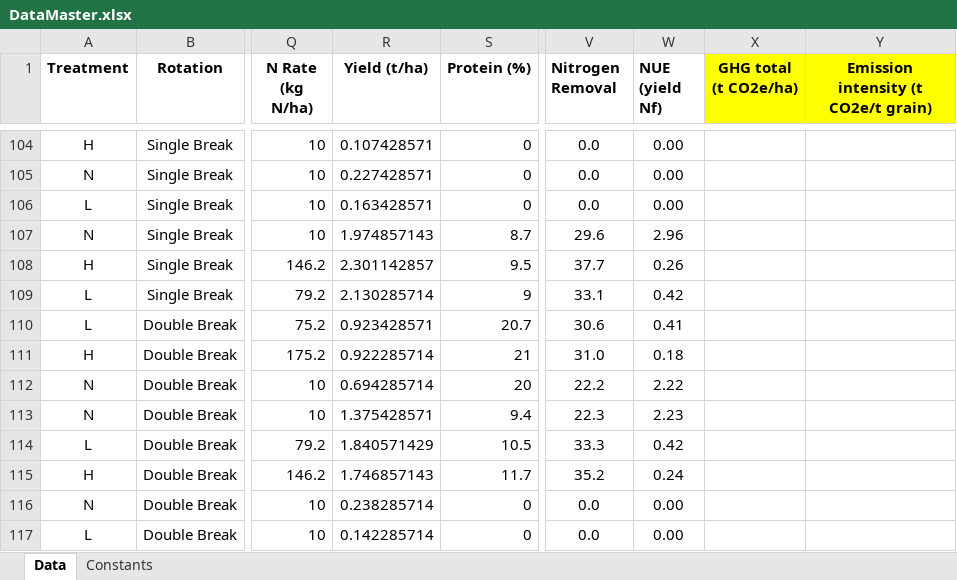
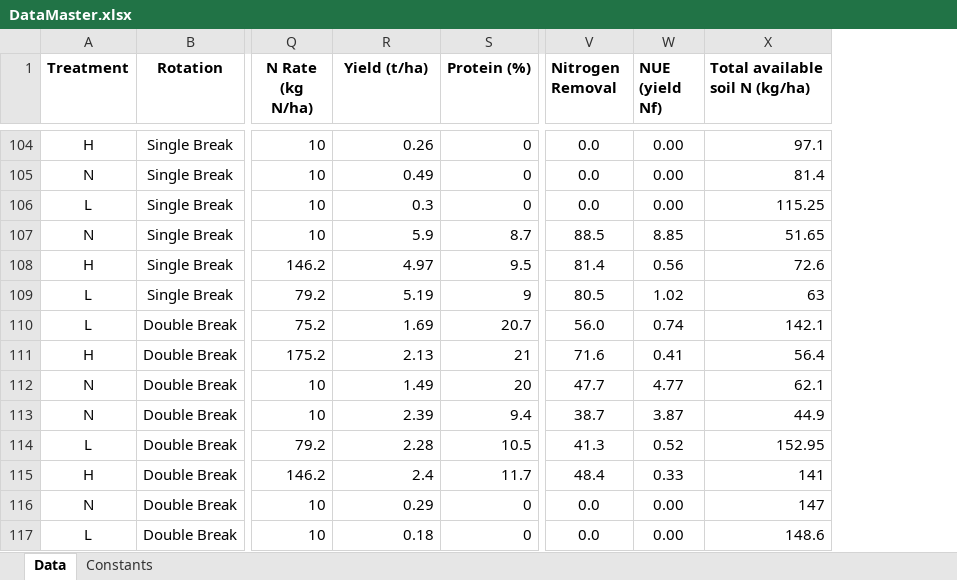
Before and after one commit to youngmr290/NitrogenAnalysis, an Excel workbook: DataMaster.xlsx, sheet Data, drawn as a sheet; only a part is shown, gaps mark what is left out; values as stored, in another font and other column widths than the file's, no borders; removed rows and columns are numbered as before the commit, all else as after; the diff covers the shown part only; the diff names each change by its address in the sheet, - before the commit and + after, or states it on an @@ line.

Commit message:
few tweaks and updated results and data

```diff
--- a/DataMaster.xlsx (sheet Data)
+++ b/DataMaster.xlsx (sheet Data)
-column X (GHG total (t CO2e/ha)), empty
-column Y, row 1: Emission intensity (t CO2e/t grain)
+column X (Total available soil N (kg/ha)), rows 104-117: 97.1 | 81.4 | 115.25 | 51.65 | 72.6 | 63 | 142.1 | 56.4 | 62.1 | 44.9 | 152.95 | 141 | 147 | 148.6
-R104 (Yield (t/ha)): 0.107428571
+R104 (Yield (t/ha)): 0.26
-R105 (Yield (t/ha)): 0.227428571
+R105 (Yield (t/ha)): 0.49
-R106 (Yield (t/ha)): 0.163428571
+R106 (Yield (t/ha)): 0.3
-R107 (Yield (t/ha)): 1.974857143
+R107 (Yield (t/ha)): 5.9
-V107 (Nitrogen Removal): 29.6
+V107 (Nitrogen Removal): 88.5
-W107 (NUE (yield Nf)): 2.96
+W107 (NUE (yield Nf)): 8.85
-R108 (Yield (t/ha)): 2.301142857
+R108 (Yield (t/ha)): 4.97
-V108 (Nitrogen Removal): 37.7
+V108 (Nitrogen Removal): 81.4
-W108 (NUE (yield Nf)): 0.26
+W108 (NUE (yield Nf)): 0.56
-R109 (Yield (t/ha)): 2.130285714
+R109 (Yield (t/ha)): 5.19
-V109 (Nitrogen Removal): 33.1
+V109 (Nitrogen Removal): 80.5
-W109 (NUE (yield Nf)): 0.42
+W109 (NUE (yield Nf)): 1.02
-R110 (Yield (t/ha)): 0.923428571
+R110 (Yield (t/ha)): 1.69
-V110 (Nitrogen Removal): 30.6
+V110 (Nitrogen Removal): 56.0
-W110 (NUE (yield Nf)): 0.41
+W110 (NUE (yield Nf)): 0.74
-R111 (Yield (t/ha)): 0.922285714
+R111 (Yield (t/ha)): 2.13
-V111 (Nitrogen Removal): 31.0
+V111 (Nitrogen Removal): 71.6
-W111 (NUE (yield Nf)): 0.18
+W111 (NUE (yield Nf)): 0.41
-R112 (Yield (t/ha)): 0.694285714
+R112 (Yield (t/ha)): 1.49
-V112 (Nitrogen Removal): 22.2
+V112 (Nitrogen Removal): 47.7
-W112 (NUE (yield Nf)): 2.22
+W112 (NUE (yield Nf)): 4.77
-R113 (Yield (t/ha)): 1.375428571
+R113 (Yield (t/ha)): 2.39
-V113 (Nitrogen Removal): 22.3
+V113 (Nitrogen Removal): 38.7
-W113 (NUE (yield Nf)): 2.23
+W113 (NUE (yield Nf)): 3.87
-R114 (Yield (t/ha)): 1.840571429
+R114 (Yield (t/ha)): 2.28
-V114 (Nitrogen Removal): 33.3
+V114 (Nitrogen Removal): 41.3
-W114 (NUE (yield Nf)): 0.42
+W114 (NUE (yield Nf)): 0.52
-R115 (Yield (t/ha)): 1.746857143
+R115 (Yield (t/ha)): 2.4
-V115 (Nitrogen Removal): 35.2
+V115 (Nitrogen Removal): 48.4
-W115 (NUE (yield Nf)): 0.24
+W115 (NUE (yield Nf)): 0.33
-R116 (Yield (t/ha)): 0.238285714
+R116 (Yield (t/ha)): 0.29
-R117 (Yield (t/ha)): 0.142285714
+R117 (Yield (t/ha)): 0.18
```
Also changed, not shown: 198 edited cells elsewhere in this sheet, Output/GM.xlsx, Output/emissions_table.xlsx, 5 other files.
